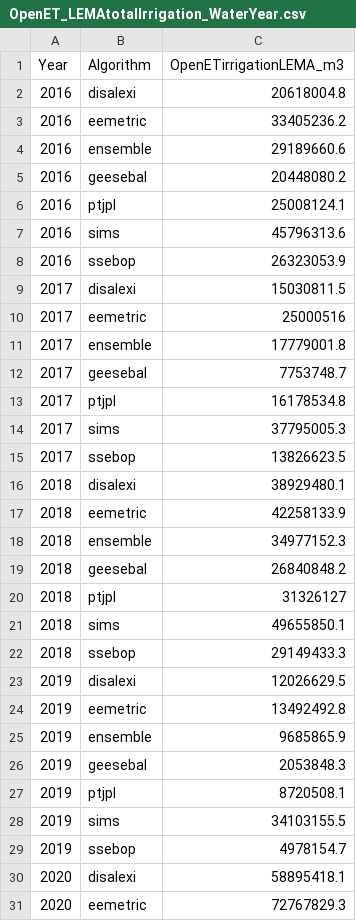
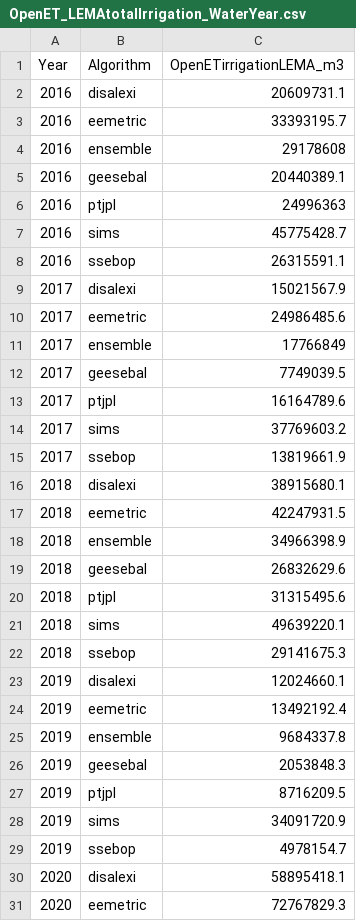
Before and after one commit to samzipper/SD-6_MapWaterConservation, a CSV file: data/OpenET_LEMAtotalIrrigation_WaterYear.csv, drawn as a sheet; only a part is shown.

```diff
--- a/data/OpenET_LEMAtotalIrrigation_WaterYear.csv
+++ b/data/OpenET_LEMAtotalIrrigation_WaterYear.csv
@@ -1,29 +1,29 @@
 Year,Algorithm,OpenETirrigationLEMA_m3
-2016,disalexi,20618004.8
-2016,eemetric,33405236.2
-2016,ensemble,29189660.6
-2016,geesebal,20448080.2
-2016,ptjpl,25008124.1
-2016,sims,45796313.6
-2016,ssebop,26323053.9
-2017,disalexi,15030811.5
-2017,eemetric,25000516
-2017,ensemble,17779001.8
-2017,geesebal,7753748.7
-2017,ptjpl,16178534.8
-2017,sims,37795005.3
-2017,ssebop,13826623.5
-2018,disalexi,38929480.1
-2018,eemetric,42258133.9
-2018,ensemble,34977152.3
-2018,geesebal,26840848.2
-2018,ptjpl,31326127
-2018,sims,49655850.1
-2018,ssebop,29149433.3
-2019,disalexi,12026629.5
-2019,eemetric,13492492.8
-2019,ensemble,9685865.9
+2016,disalexi,20609731.1
+2016,eemetric,33393195.7
+2016,ensemble,29178608
+2016,geesebal,20440389.1
+2016,ptjpl,24996363
+2016,sims,45775428.7
+2016,ssebop,26315591.1
+2017,disalexi,15021567.9
+2017,eemetric,24986485.6
+2017,ensemble,17766849
+2017,geesebal,7749039.5
+2017,ptjpl,16164789.6
+2017,sims,37769603.2
+2017,ssebop,13819661.9
+2018,disalexi,38915680.1
+2018,eemetric,42247931.5
+2018,ensemble,34966398.9
+2018,geesebal,26832629.6
+2018,ptjpl,31315495.6
+2018,sims,49639220.1
+2018,ssebop,29141675.3
+2019,disalexi,12024660.1
+2019,eemetric,13492192.4
+2019,ensemble,9684337.8
 2019,geesebal,2053848.3
-2019,ptjpl,8720508.1
-2019,sims,34103155.5
+2019,ptjpl,8716209.5
+2019,sims,34091720.9
 2019,ssebop,4978154.7
```
Also changed, not shown: data/OpenET_LEMAtotalIrrigation_Annual.csv, data/OpenET_LEMAtotalIrrigation_GrowingSeason.csv, 2 other files.
